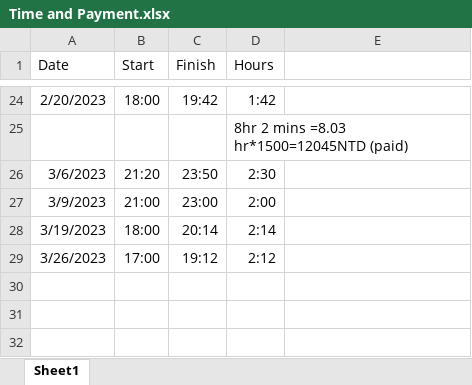
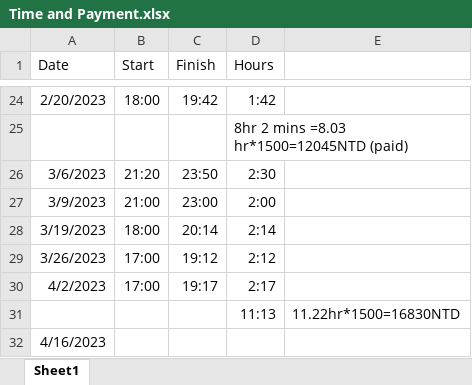
Before and after one commit to a0981906660/Fortune500_SDG_Analysis, an Excel workbook: record/Time and Payment.xlsx, sheet Sheet1, drawn as a sheet; only a part is shown, gaps mark what is left out; values as stored, in another font and other column widths than the file's, no borders; the diff names each change by its address in the sheet, - before the commit and + after, or states it on an @@ line.

Commit message:
Update Time and Payment.xlsx

```diff
--- a/record/Time and Payment.xlsx (sheet Sheet1)
+++ b/record/Time and Payment.xlsx (sheet Sheet1)
+row 30: 4/2/2023 | 17:00 | 19:17 | 2:17
+row 31:  |  |  | 11:13 | 11.22hr*1500=16830NTD
+row 32: 4/16/2023
```
